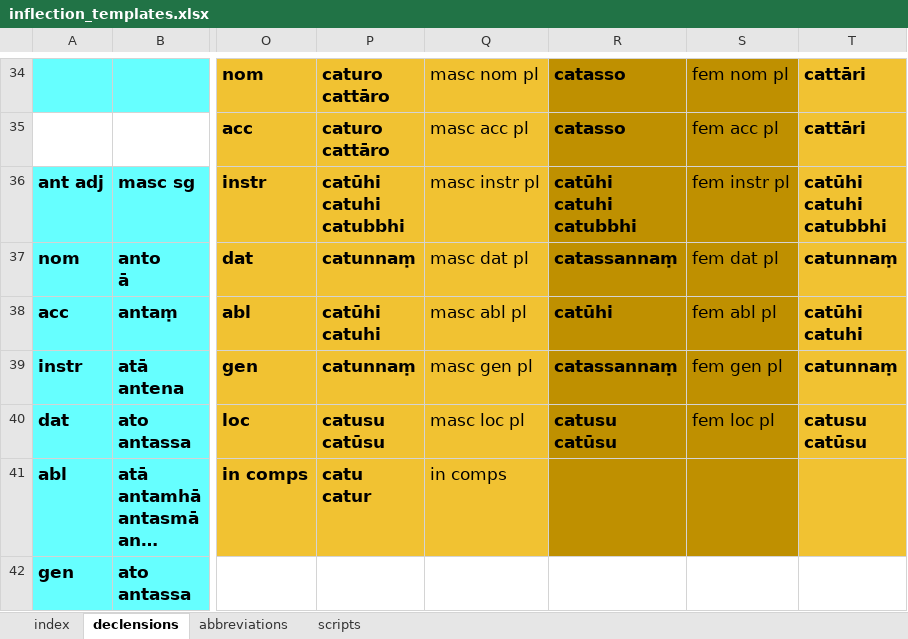
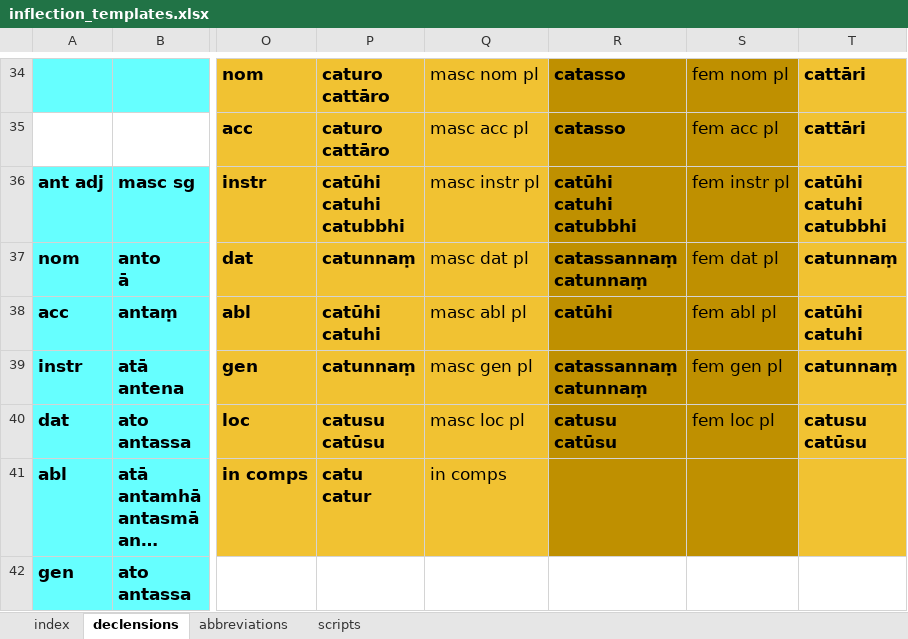
Before and after one commit to digitalpalidictionary/dpd-db, an Excel workbook: db/inflections/inflection_templates.xlsx, sheet declensions, drawn as a sheet; only a part is shown, gaps mark what is left out; long unchanged cells end in …; values as stored, in another font and other column widths than the file's, no borders; ↵ is a line break in a cell; the diff names each change by its address in the sheet, - before the commit and + after, or states it on an @@ line.

Commit message:
data update

```diff
--- a/db/inflections/inflection_templates.xlsx (sheet declensions)
+++ b/db/inflections/inflection_templates.xlsx (sheet declensions)
-R37: catassannaṃ
+R37: catassannaṃ ↵ catunnaṃ
-R39: catassannaṃ
+R39: catassannaṃ ↵ catunnaṃ
```
Also changed, not shown: 7 other files.
